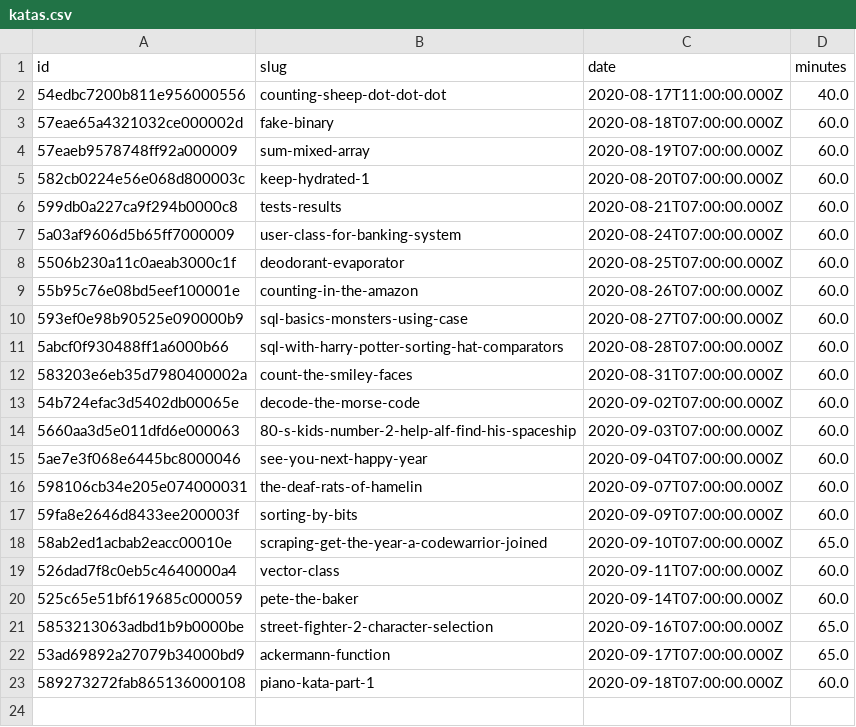
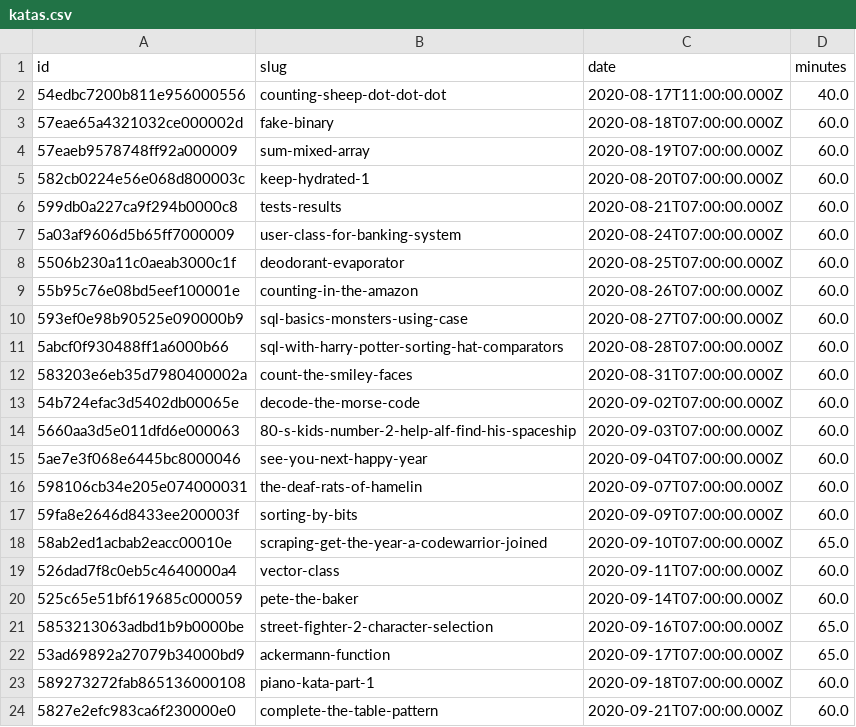
Before and after one commit to agalvezcorell/codewars-kata-student-correction-ih, a CSV file: input/katas.csv, drawn as a sheet; the diff names each change by its address in the sheet, - before the commit and + after, or states it on an @@ line.

```diff
--- a/input/katas.csv
+++ b/input/katas.csv
+row 24: 5827e2efc983ca6f230000e0 | complete-the-table-pattern | 2020-09-21T07:00:00.000Z | 60.0
```
Also changed, not shown: output/output.csv, 1 other file.
